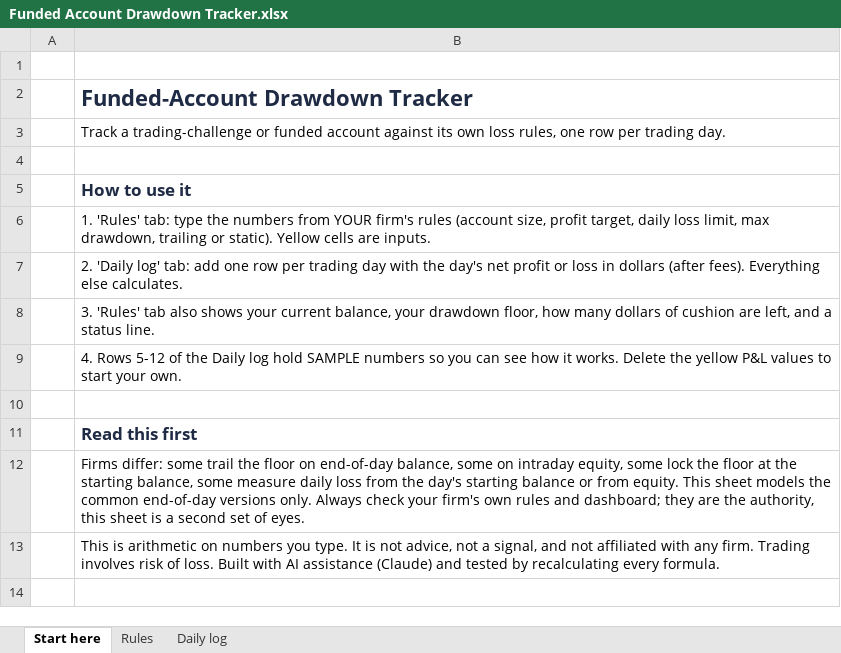
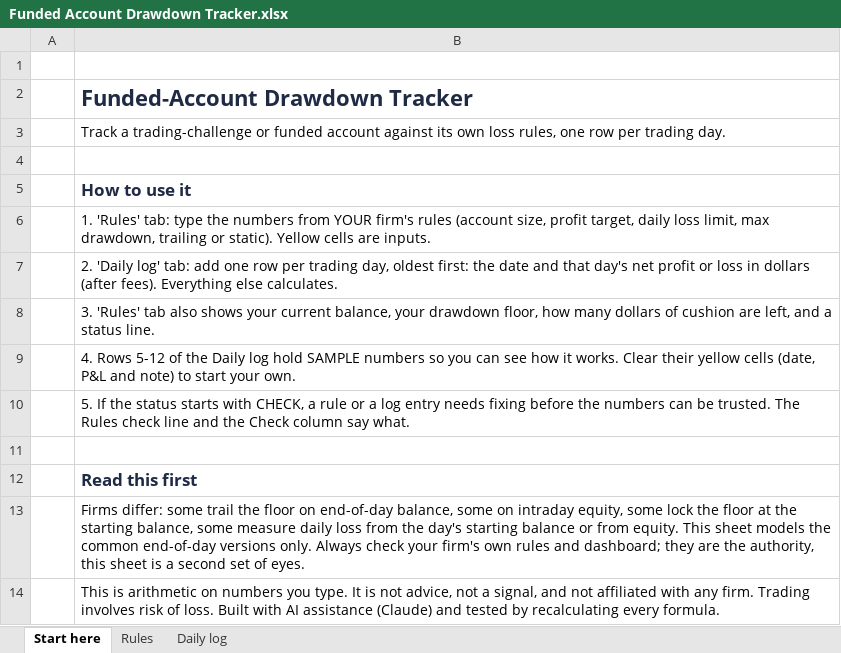
Before and after one commit to vivekgomathinayagam-ux/Trading-lab, an Excel workbook: hustles/propdd/product/Funded Account Drawdown Tracker.xlsx, sheet Start here, drawn as a sheet; values as stored, in another font and other column widths than the file's, no borders; the diff names each change by its address in the sheet, - before the commit and + after, or states it on an @@ line.

```diff
--- a/hustles/propdd/product/Funded Account Drawdown Tracker.xlsx (sheet Start here)
+++ b/hustles/propdd/product/Funded Account Drawdown Tracker.xlsx (sheet Start here)
-B7: …per trading day with the day's net…
+B7: …per trading day, oldest first: the date and that day's net…
-B9: …it works. Delete the yellow P&L values to start…
+B9: …it works. Clear their yellow cells (date, P&L and note) to start…
+row 10:  | 5. If the status starts with CHECK, a rule or a log entry needs fixing before the numbers can be trusted. The Rules check line and the Check column say what.
```
Also changed, not shown: sheet Daily log, sheet Rules, hidden cells, hustles/templates/product/Options Trading Plan and Checklist Pack.xlsx, 18 other files.
